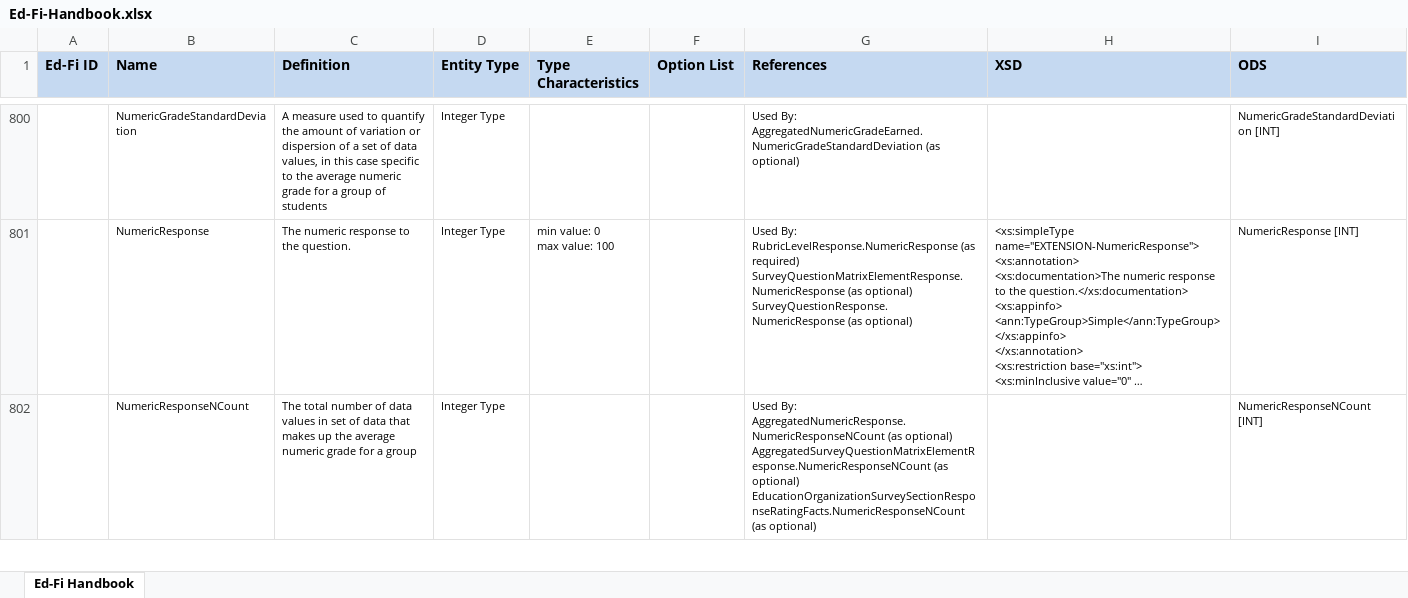
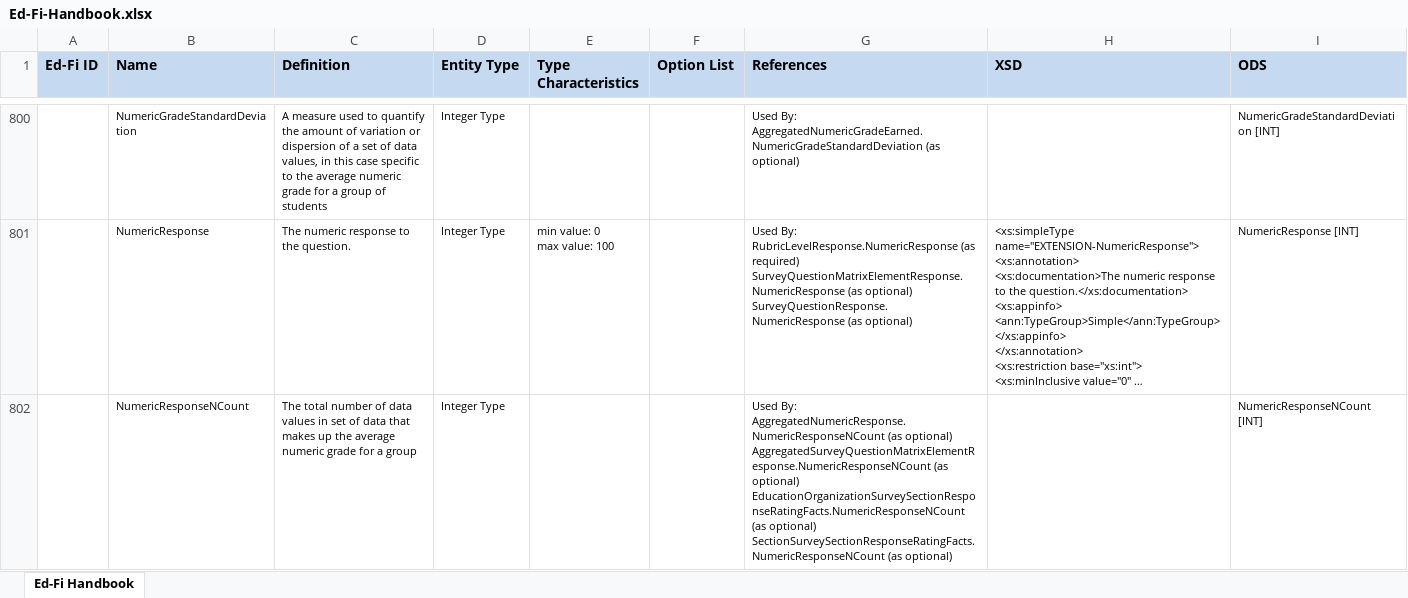
Before and after one commit to KleinISD-EdFi/MetaEd-TPDP-Files, an Excel workbook: MetaEdOutput/Ed-Fi-Handbook/Ed-Fi-Handbook.xlsx, sheet Ed-Fi Handbook, drawn as a sheet; only a part is shown, gaps mark what is left out; long unchanged cells end in …; values as stored, in another font and other column widths than the file's, no borders; ↵ is a line break in a cell; the diff covers the shown part only; the diff names each change by its address in the sheet, - before the commit and + after, or states it on an @@ line.

Commit message:
Further workaround attempts, replacing 1:1 AggregatedNumreicResponse with its contents in SectionSurveySectionResponseRatingFacts

```diff
--- a/MetaEdOutput/Ed-Fi-Handbook/Ed-Fi-Handbook.xlsx (sheet Ed-Fi Handbook)
+++ b/MetaEdOutput/Ed-Fi-Handbook/Ed-Fi-Handbook.xlsx (sheet Ed-Fi Handbook)
-G802 (References): …(as optional)
+G802 (References): …(as optional) ↵ SectionSurveySectionResponseRatingFacts.NumericResponseNCount (as optional)
```
Also changed, not shown: 6 edited cells elsewhere in this sheet, MetaEdOutput/DataDictionary/Public-Ed-Fi-SQL-Data-Dictionary.xlsx, MetaEdOutput/DataDictionary/Public-Ed-Fi-XML-Data-Dictionary.xlsx, 6 other files.
